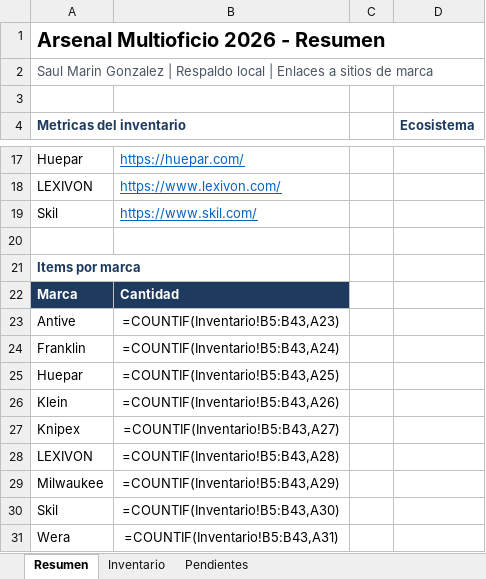
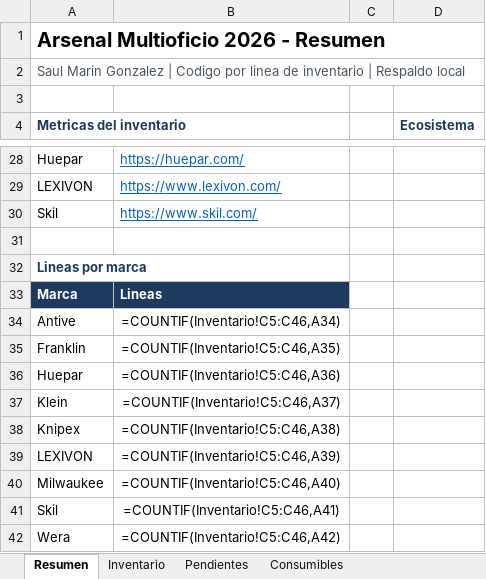
Before and after one commit to saelmago/Grok_Projects, an Excel workbook: Herramientas/inventario/Arsenal_Multioficio_2026.xlsx, sheet Resumen, drawn as a sheet; only a part is shown, gaps mark what is left out; values as stored, in another font and other column widths than the file's, no borders; formulas without a stored value are shown as written; addresses are those after the commit; the diff covers the shown part only; the diff names each change by its address in the sheet, - before the commit and + after, or states it on an @@ line.

Commit message:
Inventario: codigos, consumibles Amazon y pendiente de orden
- Codigos por linea, cantidad y PACKOUT MW-PKO-005
- Pestaña Consumibles: Spade, solder seal, BHT crimp y non-insulated
- Pendiente CNS-ORD-AMZ-001: terminar de cargar orden Amazon

```diff
--- a/Herramientas/inventario/Arsenal_Multioficio_2026.xlsx (sheet Resumen)
+++ b/Herramientas/inventario/Arsenal_Multioficio_2026.xlsx (sheet Resumen)
+sheet tab: Consumibles
-A2 (Metricas del inventario): …Gonzalez | Respaldo local | Enlaces a sitios de marca
+A2 (Metricas del inventario): …Gonzalez | Codigo por linea de inventario | Respaldo local
-A32 (Metricas del inventario): Items por marca
+A32 (Metricas del inventario): Lineas por marca
-B33: Cantidad
+B33: Lineas
-B34: =COUNTIF(Inventario!B5:B43,A23)
+B34: =COUNTIF(Inventario!C5:C46,A34)
-B35: =COUNTIF(Inventario!B5:B43,A24)
+B35: =COUNTIF(Inventario!C5:C46,A35)
-B36: =COUNTIF(Inventario!B5:B43,A25)
+B36: =COUNTIF(Inventario!C5:C46,A36)
-B37: =COUNTIF(Inventario!B5:B43,A26)
+B37: =COUNTIF(Inventario!C5:C46,A37)
-B38: =COUNTIF(Inventario!B5:B43,A27)
+B38: =COUNTIF(Inventario!C5:C46,A38)
-B39: =COUNTIF(Inventario!B5:B43,A28)
+B39: =COUNTIF(Inventario!C5:C46,A39)
-B40: =COUNTIF(Inventario!B5:B43,A29)
+B40: =COUNTIF(Inventario!C5:C46,A40)
-B41: =COUNTIF(Inventario!B5:B43,A30)
+B41: =COUNTIF(Inventario!C5:C46,A41)
-B42: =COUNTIF(Inventario!B5:B43,A31)
+B42: =COUNTIF(Inventario!C5:C46,A42)
```
Also changed, not shown: 13 added rows, 2 removed rows and 13 edited cells elsewhere in this sheet, sheet Inventario, sheet Pendientes, 5 other files.
